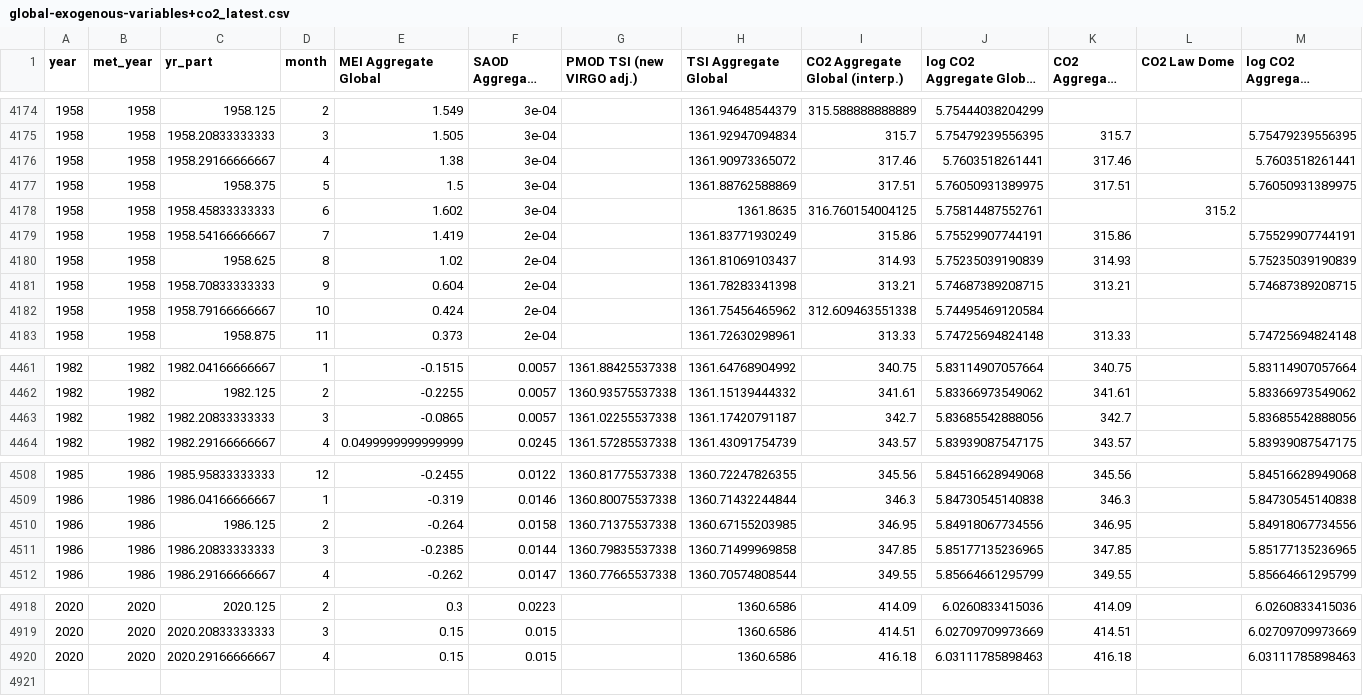
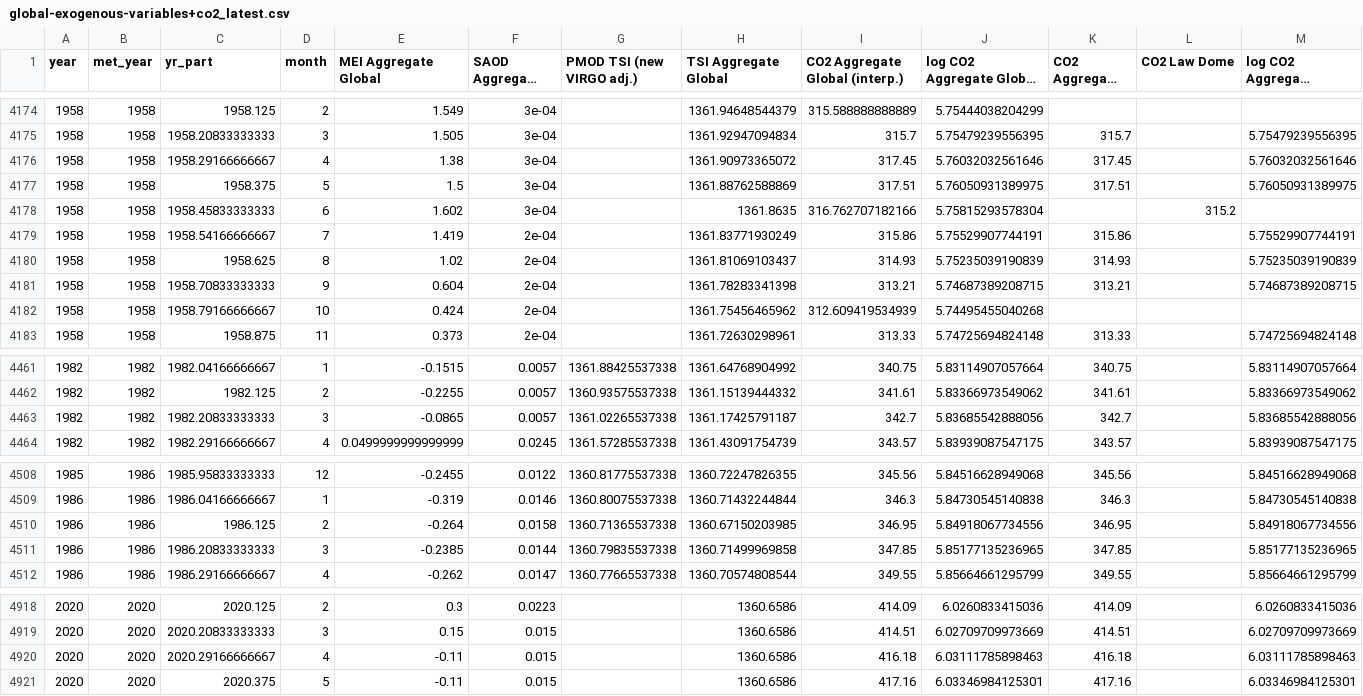
Before and after one commit to priscian/climeseries, a CSV file: inst/extdata/latest/global-exogenous-variables+co2_latest.csv, drawn as a sheet; only a part is shown, gaps mark what is left out; long unchanged cells end in …; the diff names each change by its address in the sheet, - before the commit and + after, or states it on an @@ line.

Commit message:
Data update.

```diff
--- a/inst/extdata/latest/global-exogenous-variables+co2_latest.csv
+++ b/inst/extdata/latest/global-exogenous-variables+co2_latest.csv
-I4176 (CO2 Aggregate Global (interp.)): 317.46
+I4176 (CO2 Aggregate Global (interp.)): 317.45
-J4176: 5.7603518261441
+J4176: 5.76032032561646
-K4176 (CO2 Aggregate Global): 317.46
+K4176 (CO2 Aggregate Global): 317.45
-M4176 (log CO2 Aggregate Global): 5.7603518261441
+M4176 (log CO2 Aggregate Global): 5.76032032561646
-I4178 (CO2 Aggregate Global (interp.)): 316.760154004125
+I4178 (CO2 Aggregate Global (interp.)): 316.762707182166
-J4178: 5.75814487552761
+J4178: 5.75815293578304
-I4182 (CO2 Aggregate Global (interp.)): 312.609463551338
+I4182 (CO2 Aggregate Global (interp.)): 312.609419534939
-J4182: 5.74495469120584
+J4182: 5.74495455040268
-G4463 (PMOD TSI (new VIRGO adj.)): 1361.02255537338
+G4463 (PMOD TSI (new VIRGO adj.)): 1361.02265537338
-H4463 (TSI Aggregate Global): 1361.17420791187
+H4463 (TSI Aggregate Global): 1361.17425791187
-G4510 (PMOD TSI (new VIRGO adj.)): 1360.71375537338
+G4510 (PMOD TSI (new VIRGO adj.)): 1360.71365537338
-H4510 (TSI Aggregate Global): 1360.67155203985
+H4510 (TSI Aggregate Global): 1360.67150203985
-E4920 (MEI Aggregate Global): 0.15
+E4920 (MEI Aggregate Global): -0.11
+row 4921: 2020 | 2020 | 2020.375 | 5 | -0.11 | 0.015 |  | 1360.6586 | 417.16 | 6.03346984125301 | 417.16 |  | 6.03346984125301
```
Also changed, not shown: inst/extdata/latest/CSIRO_Alt.csv, 22 other files.
